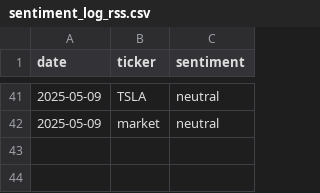
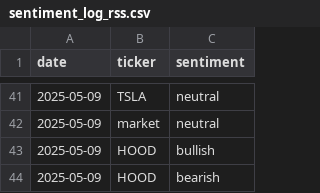
Before and after one commit to Shivtomar97/market_sentiment_bot, a CSV file: sentiment_log_rss.csv, drawn as a sheet; only a part is shown, gaps mark what is left out; the diff names each change by its address in the sheet, - before the commit and + after, or states it on an @@ line.

```diff
--- a/sentiment_log_rss.csv
+++ b/sentiment_log_rss.csv
+row 43: 2025-05-09 | HOOD | bullish
+row 44: 2025-05-09 | HOOD | bearish
```
Also changed, not shown: processed_rss.csv, 3 other files.
